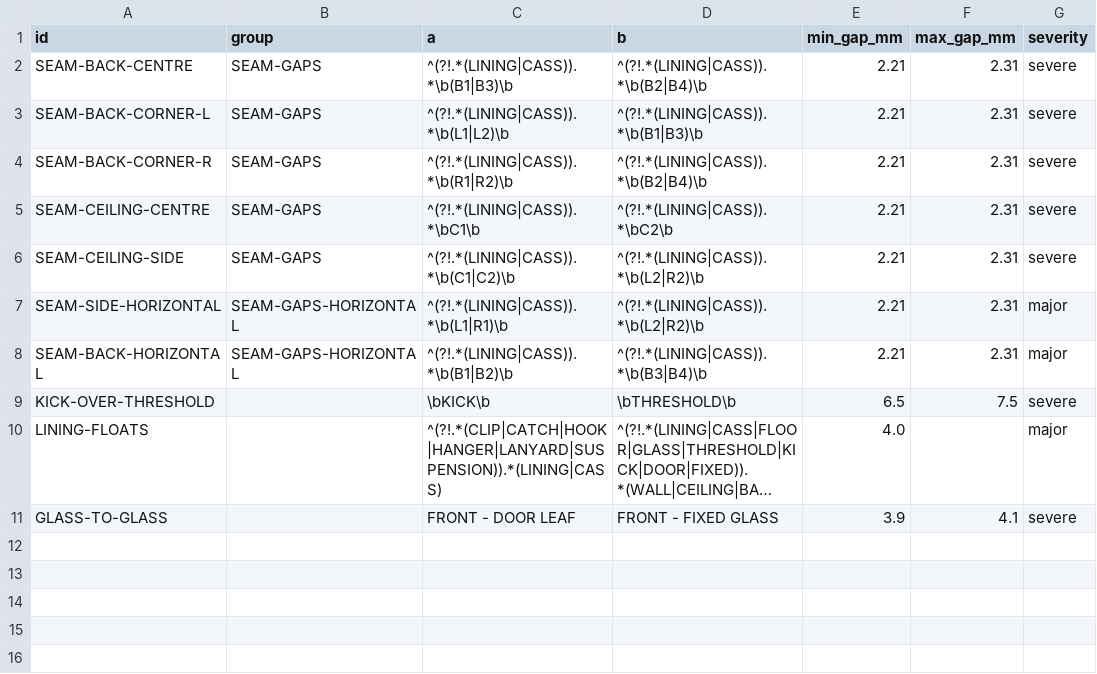
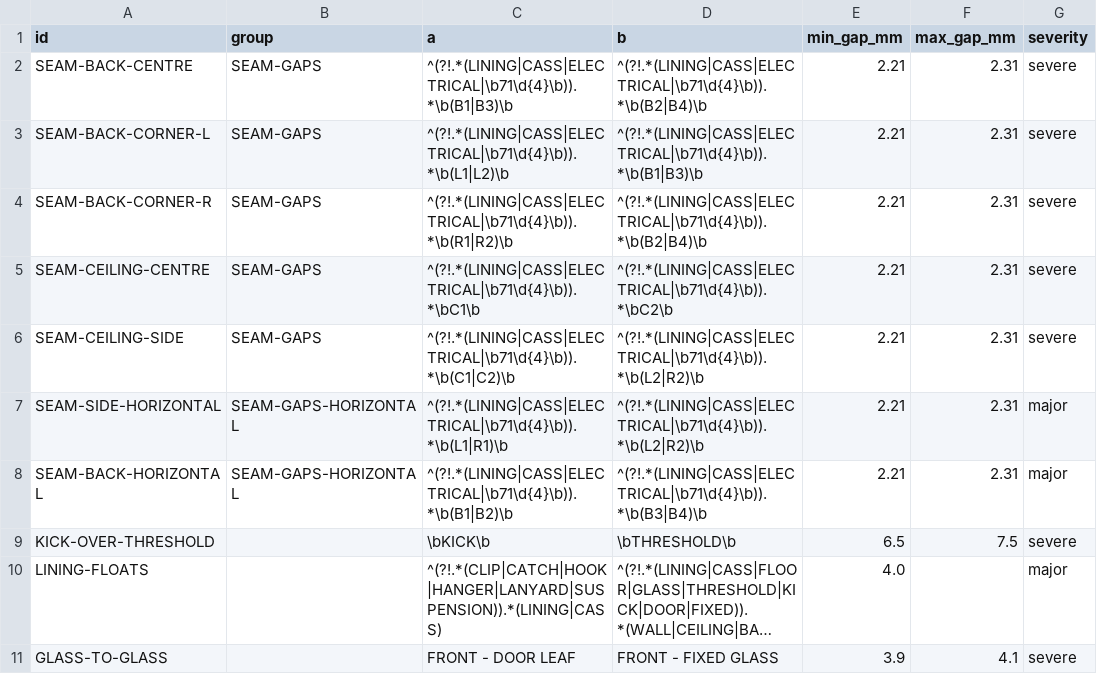
Before and after one commit to autonomous-ai/spaceship, a CSV file: v2/04-Checks/config/gap-rules.csv, drawn as a sheet; only a part is shown; long unchanged cells end in …; the diff names each change by its address in the sheet, - before the commit and + after, or states it on an @@ line.

```diff
--- a/v2/04-Checks/config/gap-rules.csv
+++ b/v2/04-Checks/config/gap-rules.csv
-C2 (a): ^(?!.*(LINING|CASS)).*\b(B1|B3)\b
+C2 (a): ^(?!.*(LINING|CASS|ELECTRICAL|\b71\d{4}\b)).*\b(B1|B3)\b
-D2 (b): ^(?!.*(LINING|CASS)).*\b(B2|B4)\b
+D2 (b): ^(?!.*(LINING|CASS|ELECTRICAL|\b71\d{4}\b)).*\b(B2|B4)\b
-C3 (a): ^(?!.*(LINING|CASS)).*\b(L1|L2)\b
+C3 (a): ^(?!.*(LINING|CASS|ELECTRICAL|\b71\d{4}\b)).*\b(L1|L2)\b
-D3 (b): ^(?!.*(LINING|CASS)).*\b(B1|B3)\b
+D3 (b): ^(?!.*(LINING|CASS|ELECTRICAL|\b71\d{4}\b)).*\b(B1|B3)\b
-C4 (a): ^(?!.*(LINING|CASS)).*\b(R1|R2)\b
+C4 (a): ^(?!.*(LINING|CASS|ELECTRICAL|\b71\d{4}\b)).*\b(R1|R2)\b
-D4 (b): ^(?!.*(LINING|CASS)).*\b(B2|B4)\b
+D4 (b): ^(?!.*(LINING|CASS|ELECTRICAL|\b71\d{4}\b)).*\b(B2|B4)\b
-C5 (a): ^(?!.*(LINING|CASS)).*\bC1\b
+C5 (a): ^(?!.*(LINING|CASS|ELECTRICAL|\b71\d{4}\b)).*\bC1\b
-D5 (b): ^(?!.*(LINING|CASS)).*\bC2\b
+D5 (b): ^(?!.*(LINING|CASS|ELECTRICAL|\b71\d{4}\b)).*\bC2\b
-C6 (a): ^(?!.*(LINING|CASS)).*\b(C1|C2)\b
+C6 (a): ^(?!.*(LINING|CASS|ELECTRICAL|\b71\d{4}\b)).*\b(C1|C2)\b
-D6:D7 (b): ^(?!.*(LINING|CASS)).*\b(L2|R2)\b
+D6:D7 (b): ^(?!.*(LINING|CASS|ELECTRICAL|\b71\d{4}\b)).*\b(L2|R2)\b
-C7 (a): ^(?!.*(LINING|CASS)).*\b(L1|R1)\b
+C7 (a): ^(?!.*(LINING|CASS|ELECTRICAL|\b71\d{4}\b)).*\b(L1|R1)\b
-C8 (a): ^(?!.*(LINING|CASS)).*\b(B1|B2)\b
+C8 (a): ^(?!.*(LINING|CASS|ELECTRICAL|\b71\d{4}\b)).*\b(B1|B2)\b
-D8 (b): ^(?!.*(LINING|CASS)).*\b(B3|B4)\b
+D8 (b): ^(?!.*(LINING|CASS|ELECTRICAL|\b71\d{4}\b)).*\b(B3|B4)\b
```
Also changed, not shown: v2/04-Checks/config/door-swing.csv, 4 other files.
